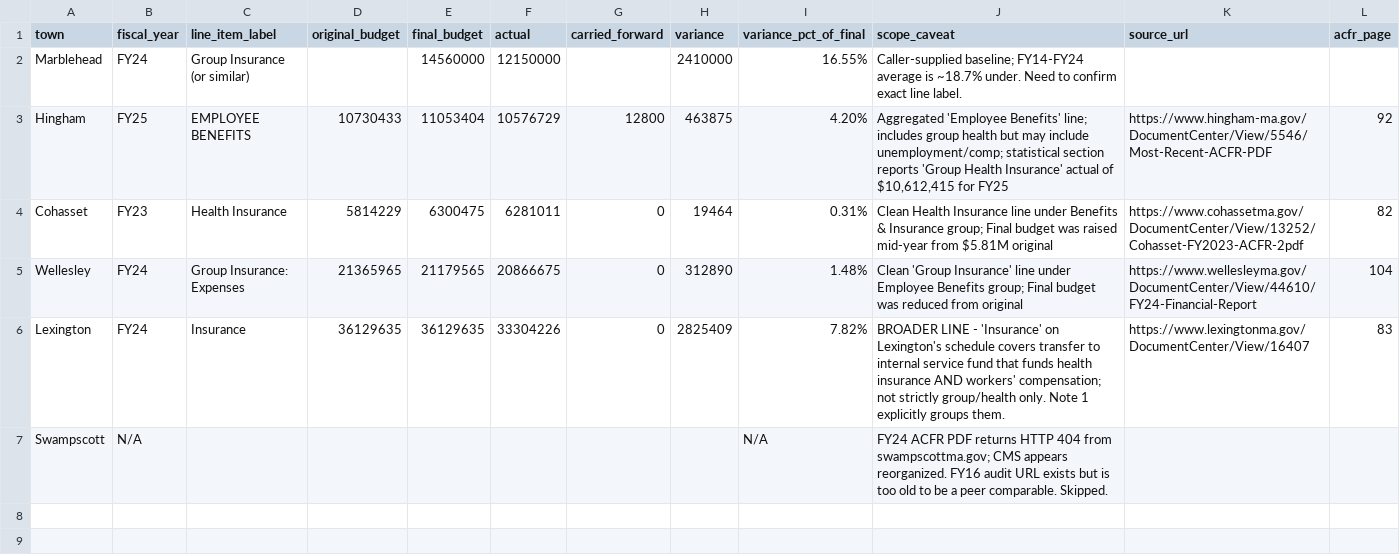
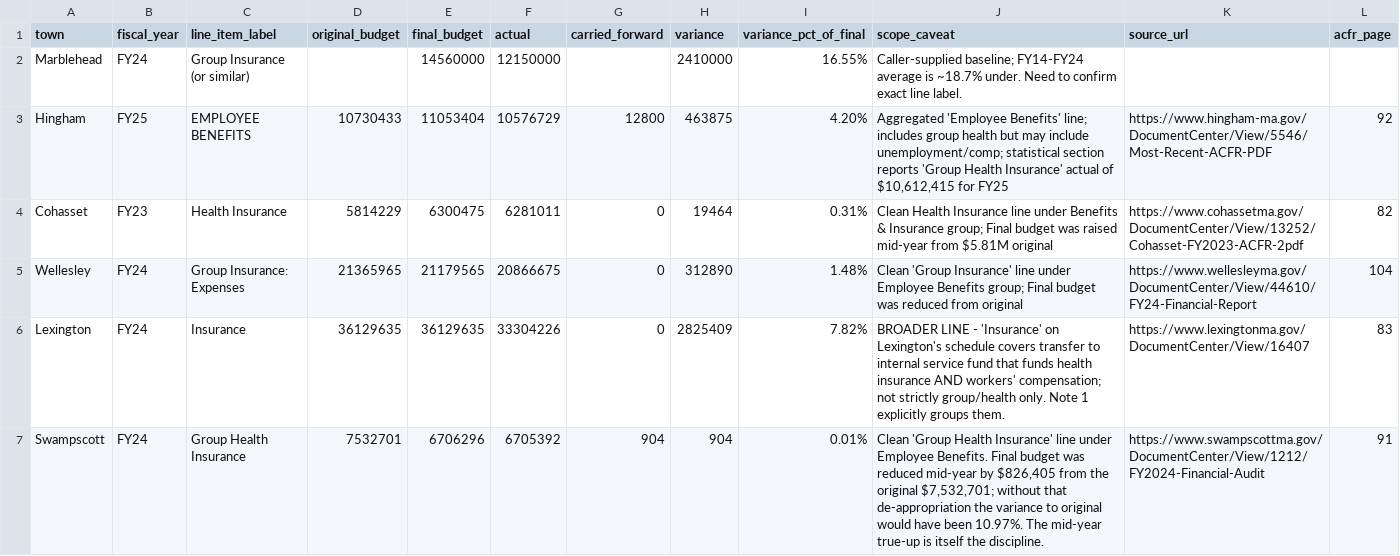
Before and after one commit to agbaber/marblehead, a CSV file: data/peer_group_insurance_budget_vs_actual.csv, drawn as a sheet.

```diff
--- a/data/peer_group_insurance_budget_vs_actual.csv
+++ b/data/peer_group_insurance_budget_vs_actual.csv
@@ -6,2 +6,2 @@ Wellesley,FY24,"Group Insurance: Expenses",21365965,21179565,20866675,0,312890,1
 Lexington,FY24,"Insurance",36129635,36129635,33304226,0,2825409,7.82%,"BROADER LINE - 'Insurance' on Lexington's schedule covers transfer to internal service fund that funds health insurance AND workers' compensation; not strictly group/health only. Note 1 explicitly groups them.",https://www.lexingtonma.gov/DocumentCenter/View/16407,83
-Swampscott,N/A,,,,,,,N/A,"FY24 ACFR PDF returns HTTP 404 from swampscottma.gov; CMS appears reorganized. FY16 audit URL exists but is too old to be a peer comparable. Skipped.",,
+Swampscott,FY24,"Group Health Insurance",7532701,6706296,6705392,904,904,0.01%,"Clean 'Group Health Insurance' line under Employee Benefits. Final budget was reduced mid-year by $826,405 from the original $7,532,701; without that de-appropriation the variance to original would have been 10.97%. The mid-year true-up is itself the discipline.",https://www.swampscottma.gov/DocumentCenter/View/1212/FY2024-Financial-Audit,91
```
Also changed, not shown: 3 other files.
